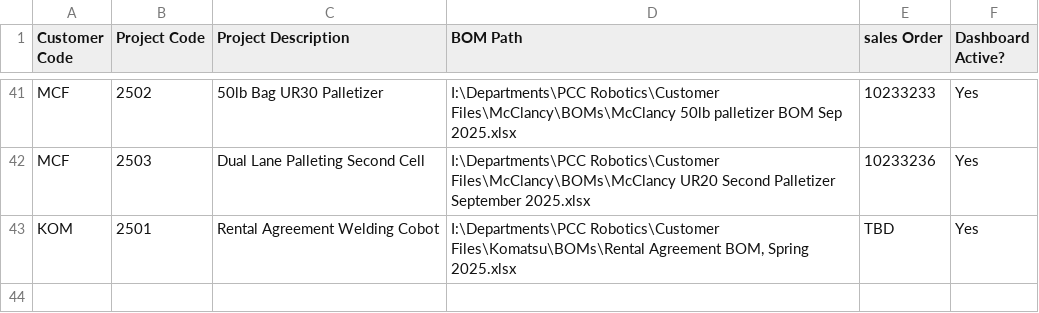
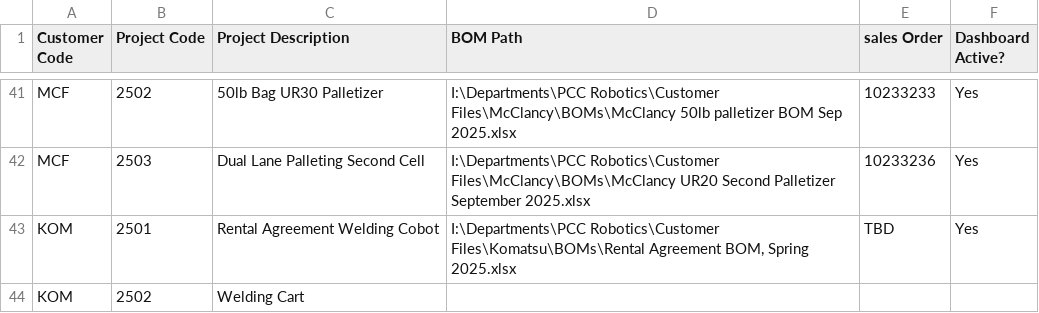
Before and after one commit to aarond7198/robotics-dashboard, a CSV file: project_data.csv, drawn as a sheet; only a part is shown, gaps mark what is left out.

```diff
--- a/project_data.csv
+++ b/project_data.csv
@@ -43 +43,2 @@ MCF,2503,Dual Lane Palleting Second Cell,I:\Departments\PCC Robotics\Customer Fi
 KOM,2501,Rental Agreement Welding Cobot,"I:\Departments\PCC Robotics\Customer Files\Komatsu\BOMs\Rental Agreement BOM, Spring 2025.xlsx",TBD,Yes
+KOM,2502,Welding Cart ,,,
```
